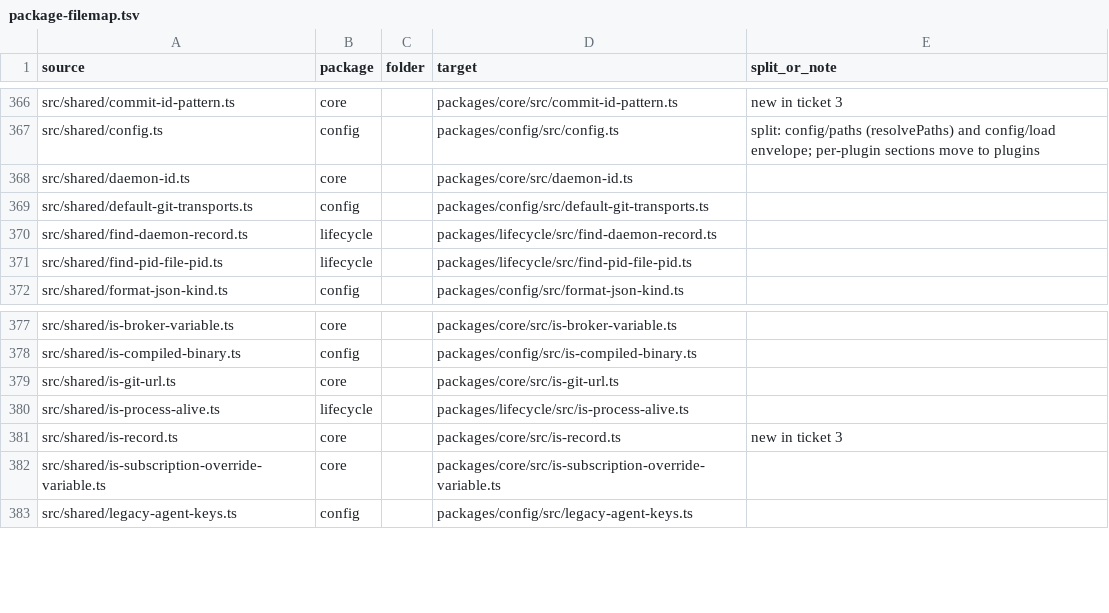
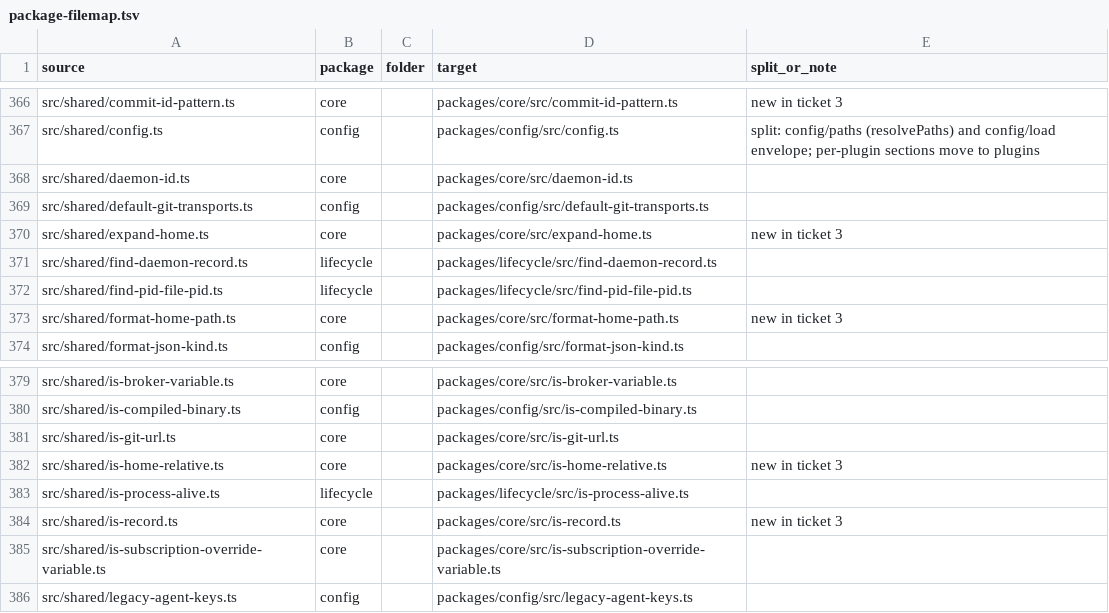
Before and after one commit to zgeoff/atc, a TSV file: scripts/package-map/package-filemap.tsv, drawn as a sheet; only a part is shown, gaps mark what is left out.

```diff
--- a/scripts/package-map/package-filemap.tsv
+++ b/scripts/package-map/package-filemap.tsv
@@ -369,4 +369,6 @@ src/shared/daemon-id.ts	core		packages/core/src/daemon-id.ts
 src/shared/default-git-transports.ts	config		packages/config/src/default-git-transports.ts	
+src/shared/expand-home.ts	core		packages/core/src/expand-home.ts	new in ticket 3
 src/shared/find-daemon-record.ts	lifecycle		packages/lifecycle/src/find-daemon-record.ts	
 src/shared/find-pid-file-pid.ts	lifecycle		packages/lifecycle/src/find-pid-file-pid.ts	
+src/shared/format-home-path.ts	core		packages/core/src/format-home-path.ts	new in ticket 3
 src/shared/format-json-kind.ts	config		packages/config/src/format-json-kind.ts	
@@ -379,2 +381,3 @@ src/shared/is-compiled-binary.ts	config		packages/config/src/is-compiled-binary.
 src/shared/is-git-url.ts	core		packages/core/src/is-git-url.ts	
+src/shared/is-home-relative.ts	core		packages/core/src/is-home-relative.ts	new in ticket 3
 src/shared/is-process-alive.ts	lifecycle		packages/lifecycle/src/is-process-alive.ts	
```
Also changed, not shown: scripts/package-map/package-stagemap.tsv, scripts/package-map/package-testmap.tsv, 14 other files.
